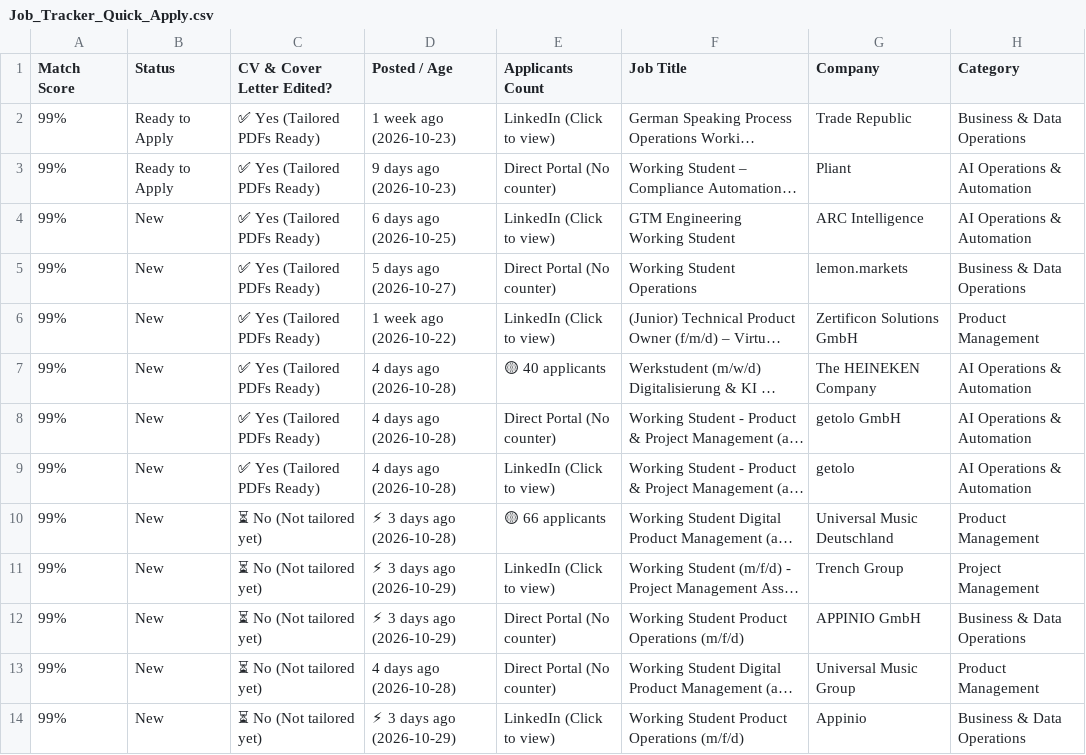
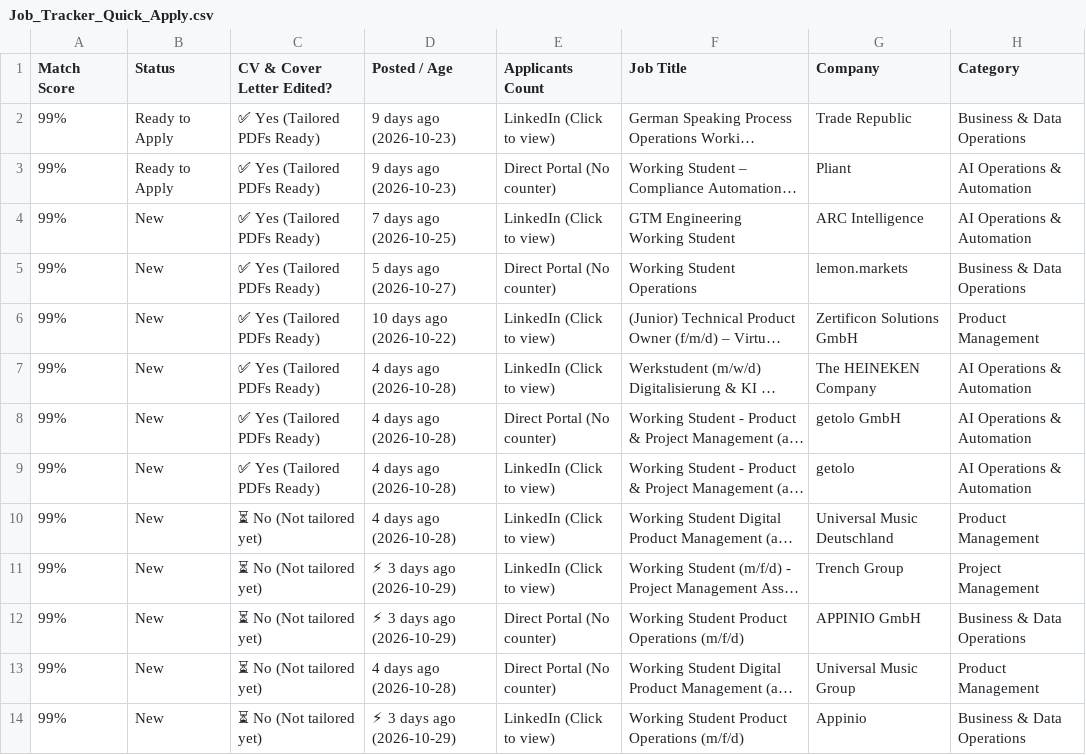
Before and after one commit to GuillermoHern023/berlin-job-applier, a CSV file: docs/files/Job_Tracker_Quick_Apply.csv, drawn as a sheet; only a part is shown; long unchanged cells end in …; the diff covers the shown part only; the diff names each change by its address in the sheet, - before the commit and + after, or states it on an @@ line.

```diff
--- a/docs/files/Job_Tracker_Quick_Apply.csv
+++ b/docs/files/Job_Tracker_Quick_Apply.csv
-D2 (Posted / Age): 1 week ago (2026-10-23)
+D2 (Posted / Age): 9 days ago (2026-10-23)
-D4 (Posted / Age): 6 days ago (2026-10-25)
+D4 (Posted / Age): 7 days ago (2026-10-25)
-D6 (Posted / Age): 1 week ago (2026-10-22)
+D6 (Posted / Age): 10 days ago (2026-10-22)
-E7 (Applicants Count): 🟡 40 applicants
+E7 (Applicants Count): LinkedIn (Click to view)
-D10 (Posted / Age): ⚡ 3 days ago (2026-10-28)
+D10 (Posted / Age): 4 days ago (2026-10-28)
-E10 (Applicants Count): 🟡 66 applicants
+E10 (Applicants Count): LinkedIn (Click to view)
```
Also changed, not shown: 2 added rows and 9 edited cells elsewhere in this file, docs/files/Nancy_Job_Tracker_Quick_Apply.csv, files/Job_Tracker_Quick_Apply.csv, 18 other files.
